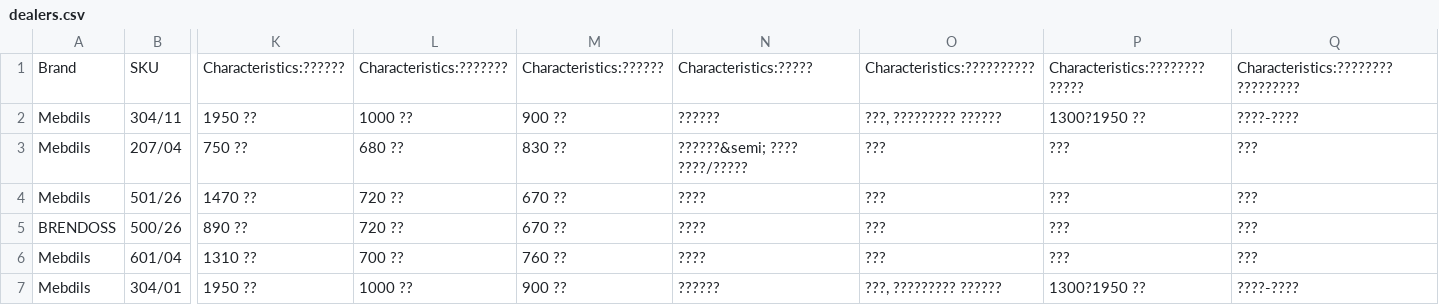
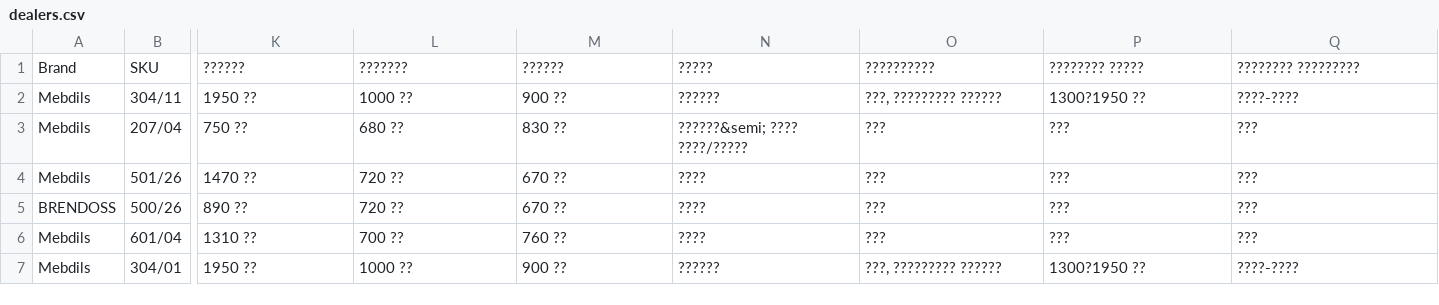
Before and after one commit to Logonchek/dealers-files, a CSV file: dealers.csv, drawn as a sheet; only a part is shown, gaps mark what is left out; the diff covers the shown part only; the diff names each change by its address in the sheet, - before the commit and + after, or states it on an @@ line.

Commit message:
Upload dealers.csv via Google Apps Script

```diff
--- a/dealers.csv
+++ b/dealers.csv
-K1: Characteristics:??????
+K1: ??????
-L1: Characteristics:???????
+L1: ???????
-M1: Characteristics:??????
+M1: ??????
-N1: Characteristics:?????
+N1: ?????
-O1: Characteristics:??????????
+O1: ??????????
-P1: Characteristics:???????? ?????
+P1: ???????? ?????
-Q1: Characteristics:???????? ?????????
+Q1: ???????? ?????????
```
Also changed, not shown: 2 edited cells elsewhere in this file.
